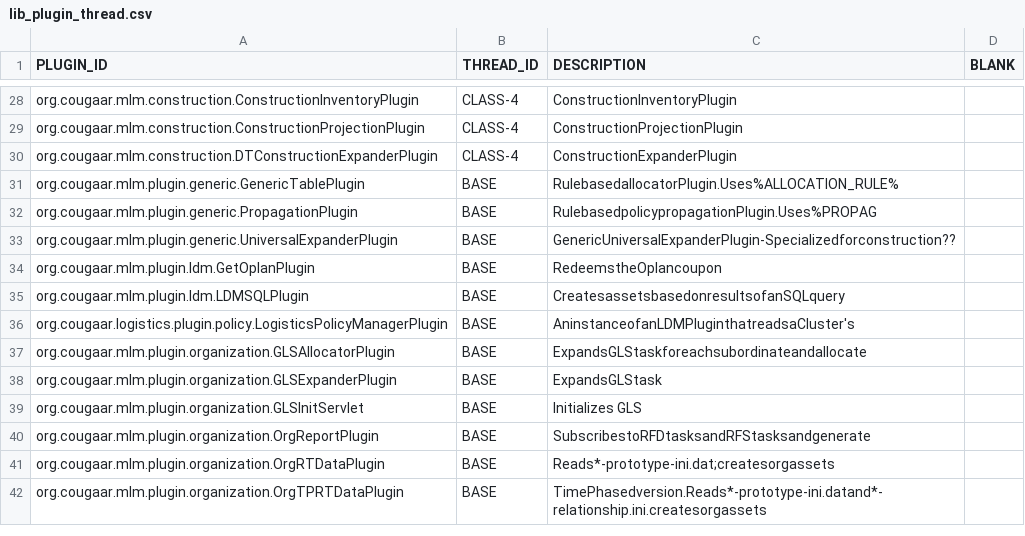
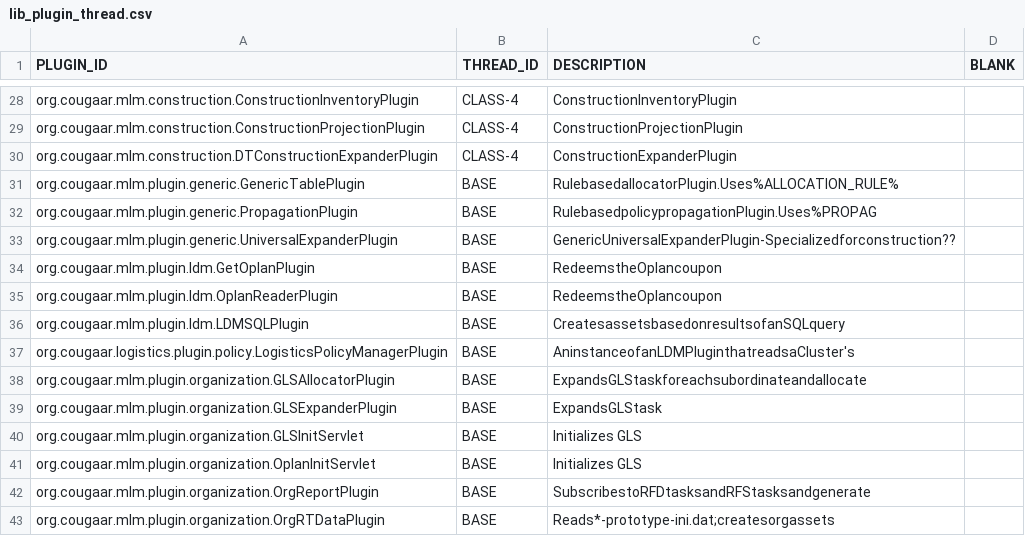
Before and after one commit to codeaudit/cougaar-csmart, a CSV file: csmart/data/database/csv/lib_plugin_thread.csv, drawn as a sheet; only a part is shown, gaps mark what is left out; the shorter side is filled out with more unchanged rows.

```diff
--- a/csmart/data/database/csv/lib_plugin_thread.csv
+++ b/csmart/data/database/csv/lib_plugin_thread.csv
@@ -34,2 +34,3 @@ PLUGIN_ID,THREAD_ID,DESCRIPTION,BLANK
 "org.cougaar.mlm.plugin.ldm.GetOplanPlugin","BASE","RedeemstheOplancoupon",
+"org.cougaar.mlm.plugin.ldm.OplanReaderPlugin","BASE","RedeemstheOplancoupon",
 "org.cougaar.mlm.plugin.ldm.LDMSQLPlugin","BASE","CreatesassetsbasedonresultsofanSQLquery",
@@ -39,2 +40,3 @@ PLUGIN_ID,THREAD_ID,DESCRIPTION,BLANK
 "org.cougaar.mlm.plugin.organization.GLSInitServlet","BASE","Initializes GLS",
+"org.cougaar.mlm.plugin.organization.OplanInitServlet","BASE","Initializes GLS",
 "org.cougaar.mlm.plugin.organization.OrgReportPlugin","BASE","SubscribestoRFDtasksandRFStasksandgenerate",
```
Also changed, not shown: csmart/data/database/csv/alib_component.csv, csmart/data/database/csv/cfw_plugin_group_member.csv, 13 other files.
